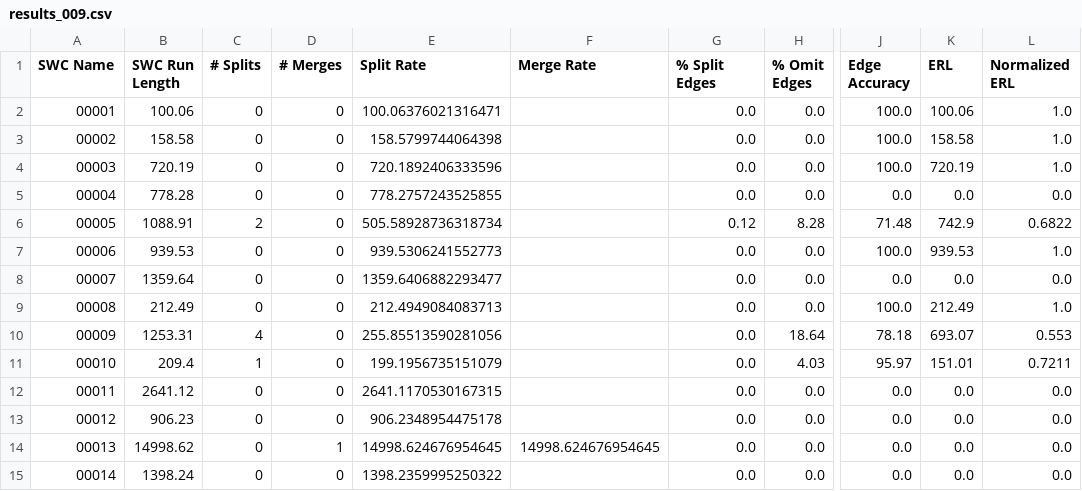
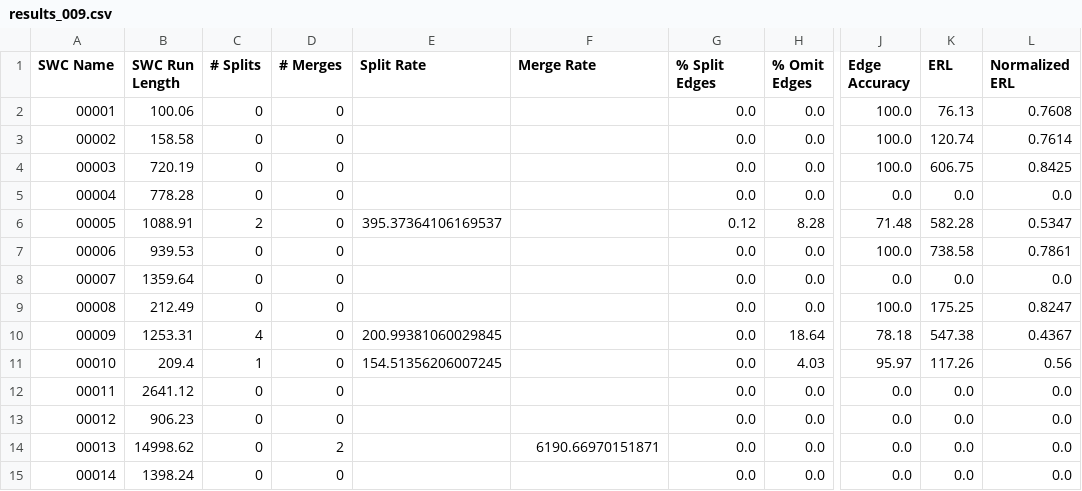
Before and after one commit to AllenNeuralDynamics/image-compression-challenge, a CSV file: baseline_segmentation_results/results_009.csv, drawn as a sheet; only a part is shown, gaps mark what is left out; the diff covers the shown part only; the diff names each change by its address in the sheet, - before the commit and + after, or states it on an @@ line.

Commit message:
refactor: improved segmentation consistency check

```diff
--- a/baseline_segmentation_results/results_009.csv
+++ b/baseline_segmentation_results/results_009.csv
-E2 (Split Rate): 100.06376021316471
+E2 (Split Rate): (empty)
-K2 (ERL): 100.06
+K2 (ERL): 76.13
-L2 (Normalized ERL): 1.0
+L2 (Normalized ERL): 0.7608
-E3 (Split Rate): 158.5799744064398
+E3 (Split Rate): (empty)
-K3 (ERL): 158.58
+K3 (ERL): 120.74
-L3 (Normalized ERL): 1.0
+L3 (Normalized ERL): 0.7614
-E4 (Split Rate): 720.1892406333596
+E4 (Split Rate): (empty)
-K4 (ERL): 720.19
+K4 (ERL): 606.75
-L4 (Normalized ERL): 1.0
+L4 (Normalized ERL): 0.8425
-E5 (Split Rate): 778.2757243525855
+E5 (Split Rate): (empty)
-E6 (Split Rate): 505.58928736318734
+E6 (Split Rate): 395.37364106169537
-K6 (ERL): 742.9
+K6 (ERL): 582.28
-L6 (Normalized ERL): 0.6822
+L6 (Normalized ERL): 0.5347
-E7 (Split Rate): 939.5306241552773
+E7 (Split Rate): (empty)
-K7 (ERL): 939.53
+K7 (ERL): 738.58
-L7 (Normalized ERL): 1.0
+L7 (Normalized ERL): 0.7861
-E8 (Split Rate): 1359.6406882293477
+E8 (Split Rate): (empty)
-E9 (Split Rate): 212.4949084083713
+E9 (Split Rate): (empty)
-K9 (ERL): 212.49
+K9 (ERL): 175.25
-L9 (Normalized ERL): 1.0
+L9 (Normalized ERL): 0.8247
-E10 (Split Rate): 255.85513590281056
+E10 (Split Rate): 200.99381060029845
-K10 (ERL): 693.07
+K10 (ERL): 547.38
-L10 (Normalized ERL): 0.553
+L10 (Normalized ERL): 0.4367
-E11 (Split Rate): 199.1956735151079
+E11 (Split Rate): 154.51356206007245
-K11 (ERL): 151.01
+K11 (ERL): 117.26
-L11 (Normalized ERL): 0.7211
+L11 (Normalized ERL): 0.56
-E12 (Split Rate): 2641.1170530167315
+E12 (Split Rate): (empty)
-E13 (Split Rate): 906.2348954475178
+E13 (Split Rate): (empty)
-D14 (# Merges): 1
+D14 (# Merges): 2
-E14 (Split Rate): 14998.624676954645
+E14 (Split Rate): (empty)
-F14 (Merge Rate): 14998.624676954645
+F14 (Merge Rate): 6190.66970151871
-E15 (Split Rate): 1398.2359995250322
+E15 (Split Rate): (empty)
```
Also changed, not shown: 44 edited cells elsewhere in this file, baseline_segmentation_results/results_005.csv, baseline_segmentation_results/results_006.csv, 4 other files.
